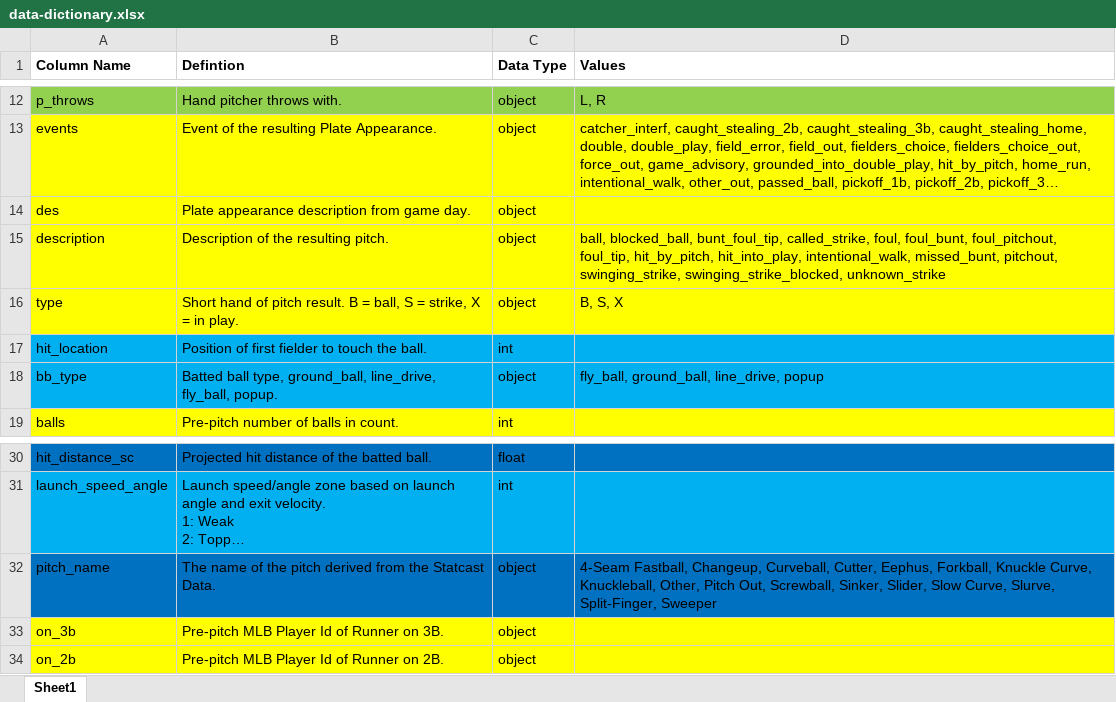
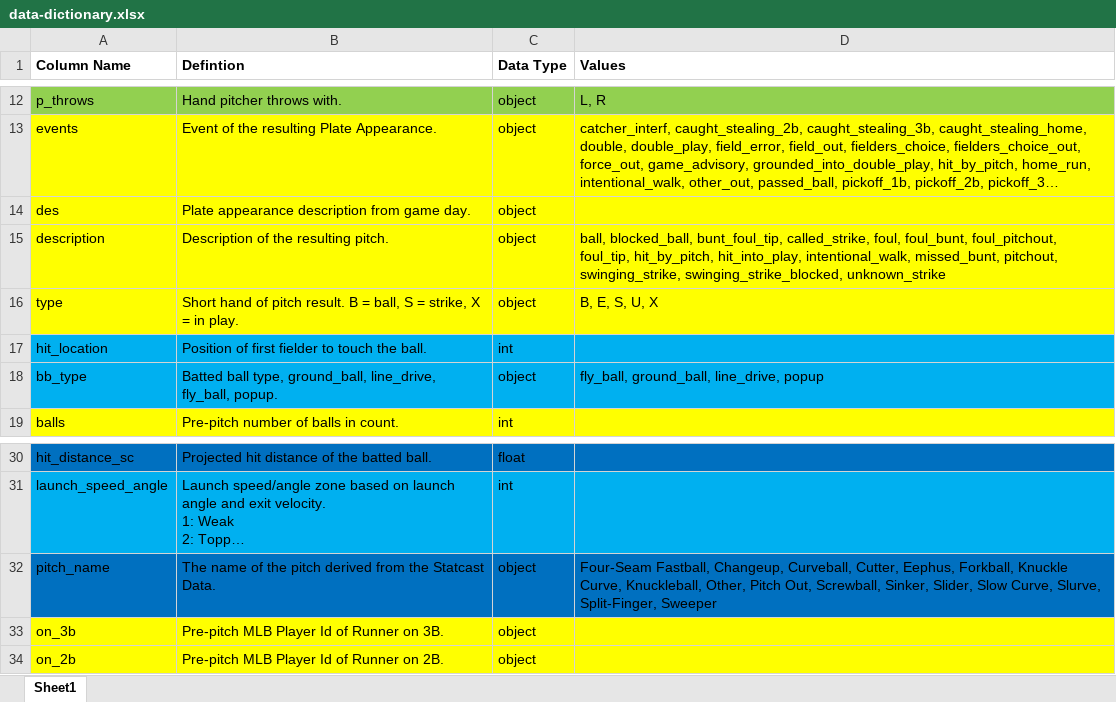
Before and after one commit to jackhinde/baycats, an Excel workbook: data-dictionary.xlsx, sheet Sheet1, drawn as a sheet; only a part is shown, gaps mark what is left out; long unchanged cells end in …; values as stored, in another font and other column widths than the file's, no borders; the diff names each change by its address in the sheet, - before the commit and + after, or states it on an @@ line.

Commit message:
Tracks first and second game, updates scraper to handle multiple-spaced last names and baserunning events, updates pitch tracker to auto-fill strikeouts and prompt for balls in play

```diff
--- a/data-dictionary.xlsx (sheet Sheet1)
+++ b/data-dictionary.xlsx (sheet Sheet1)
-D16 (Values): B, S, X
+D16 (Values): B, E, S, U, X
-D32 (Values): 4-Seam Fastball, Changeup,…
+D32 (Values): Four-Seam Fastball, Changeup,…
```
Also changed, not shown: 5 other files.
